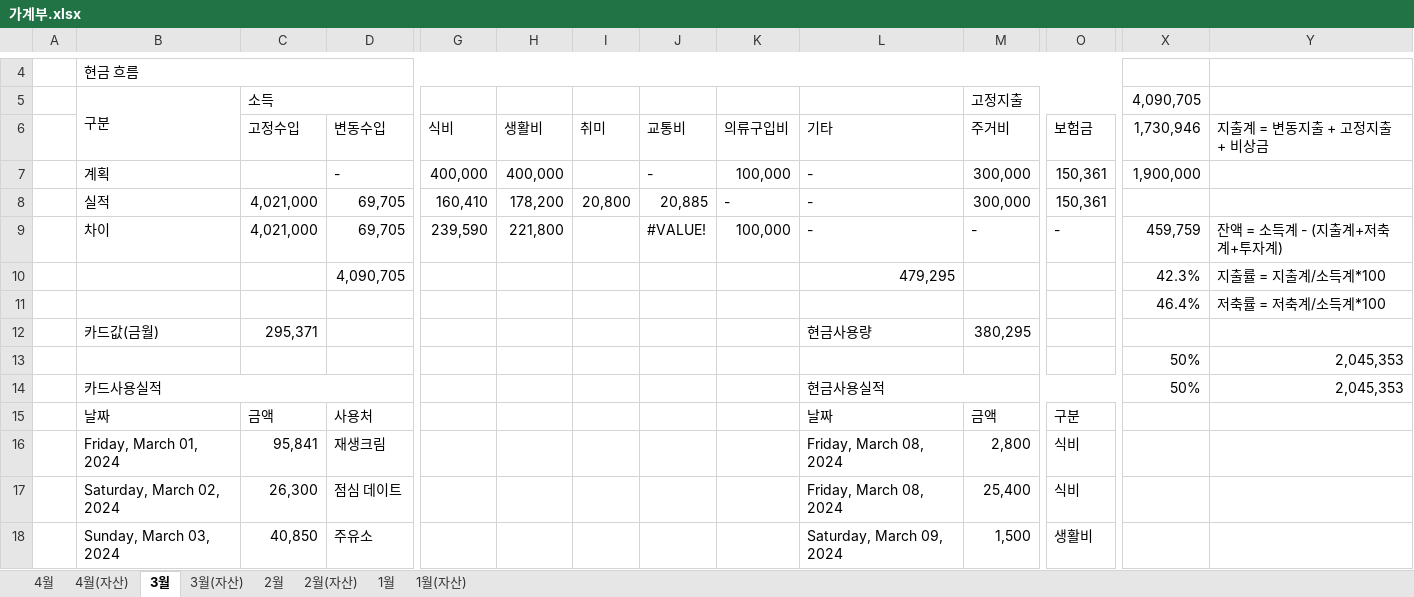
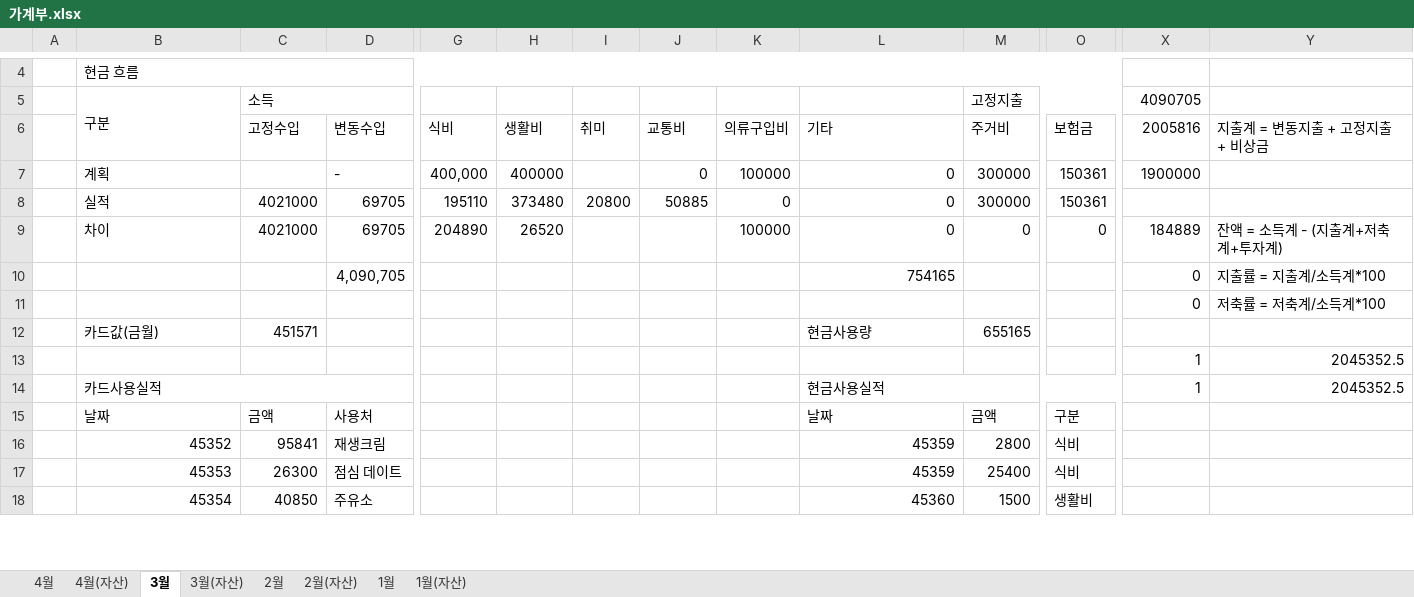
Before and after one commit to dpstjf456/dpstjf456.github.io, an Excel workbook: sharebox/가계부.xlsx, sheet 3월, drawn as a sheet; only a part is shown, gaps mark what is left out; values as stored, in another font and other column widths than the file's, no cell formats; conditional formats not drawn; removed rows and columns are numbered as before the commit, all else as after; rows hold the shown columns only; the diff covers the shown part only; the diff names each change by its address in the sheet, - before the commit and + after, or states it on an @@ line.

```diff
--- a/sharebox/가계부.xlsx (sheet 3월)
+++ b/sharebox/가계부.xlsx (sheet 3월)
-X5: 4,090,705
+X5: 4090705
-X6 (4090705): 1,730,946
+X6 (4090705): 2005816
-H7: 400,000
+H7: 400000
-J7: -
+J7: 0
-K7: 100,000
+K7: 100000
-L7: -
+L7: 0
-M7 (고정지출): 300,000
+M7 (고정지출): 300000
-O7: 150,361
+O7: 150361
-X7 (4090705): 1,900,000
+X7 (4090705): 1900000
-row 8:  | 실적 | 4,021,000 | 69,705 | 160,410 | 178,200 | 20,800 | 20,885 | - | - | 300,000 | 150,361
-row 9:  | 차이 | 4,021,000 | 69,705 | 239,590 | 221,800 |  | #VALUE! | 100,000 | - | - | - | 459,759 | 잔액 = 소득계 - (지출계+저축계+투자계)
+row 8:  | 실적 | 4021000 | 69705 | 195110 | 373480 | 20800 | 50885 | 0 | 0 | 300000 | 150361
+row 9:  | 차이 | 4021000 | 69705 | 204890 | 26520 |  |  | 100000 | 0 | 0 | 0 | 184889 | 잔액 = 소득계 - (지출계+저축계+투자계)
-L10: 479,295
+L10: 754165
-X10 (4090705): 42.3%
+X10 (4090705): 0
-X11 (4090705): 46.4%
+X11 (4090705): 0
-C12 (소득): 295,371
+C12 (소득): 451571
-M12 (고정지출): 380,295
+M12 (고정지출): 655165
-row 13:  |  |  |  |  |  |  |  |  |  |  |  | 50% | 2,045,353
+row 13:  |  |  |  |  |  |  |  |  |  |  |  | 1 | 2045352.5
-X14 (4090705): 50%
+X14 (4090705): 1
-Y14: 2,045,353
+Y14: 2045352.5
-B16 (구분): Friday, March 01, 2024
+B16 (구분): 45352
-C16 (소득): 95,841
+C16 (소득): 95841
-L16:L17: Friday, March 08, 2024
+L16:L17: 45359
-M16 (고정지출): 2,800
+M16 (고정지출): 2800
-B17 (구분): Saturday, March 02, 2024
+B17 (구분): 45353
-C17 (소득): 26,300
+C17 (소득): 26300
-M17 (고정지출): 25,400
+M17 (고정지출): 25400
-B18 (구분): Sunday, March 03, 2024
+B18 (구분): 45354
-C18 (소득): 40,850
+C18 (소득): 40850
-L18: Saturday, March 09, 2024
+L18: 45360
-M18 (고정지출): 1,500
+M18 (고정지출): 1500
```
Also changed, not shown: 13 added rows, 5 removed rows and 35 edited cells elsewhere in this sheet, sheet 2월, sheet 1월, sheet 4월, sheet 3월(자산), sheet 2월(자산), sheet 4월(자산), 1 more sheet, cell formats.
